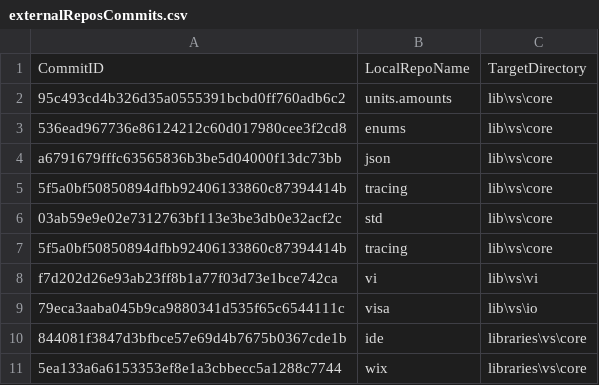
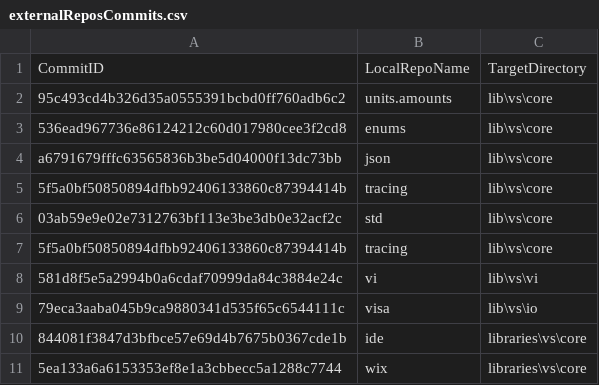
Before and after one commit to ATECoder/dn.vi.ivi, a CSV file: externalReposCommits.csv, drawn as a sheet.

```diff
--- a/externalReposCommits.csv
+++ b/externalReposCommits.csv
@@ -7,3 +7,3 @@ a6791679fffc63565836b3be5d04000f13dc73bb,json,lib\vs\core
 5f5a0bf50850894dfbb92406133860c87394414b,tracing,lib\vs\core
-f7d202d26e93ab23ff8b1a77f03d73e1bce742ca,vi,lib\vs\vi
+581d8f5e5a2994b0a6cdaf70999da84c3884e24c,vi,lib\vs\vi
 79eca3aaba045b9ca9880341d535f65c6544111c,visa,lib\vs\io
```
Also changed, not shown: 2 other files.
